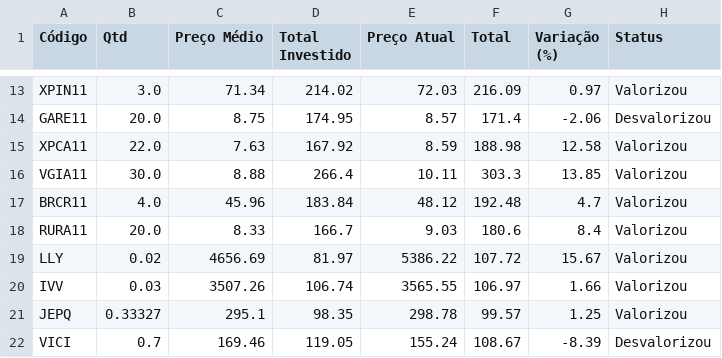
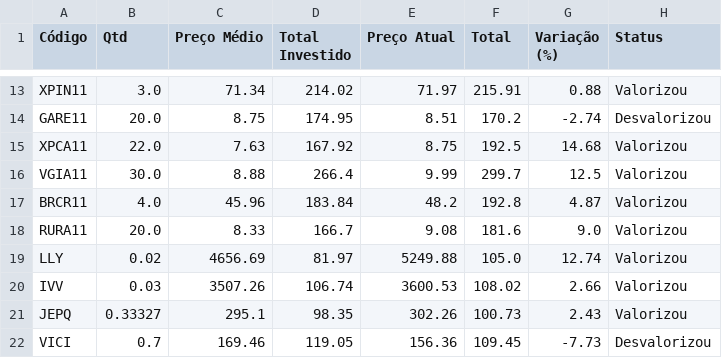
Before and after one commit to TheuSouza/Dashboard-de-Investimentos, a CSV file: projeto_v5/carteira_1.csv, drawn as a sheet; only a part is shown, gaps mark what is left out; the diff covers the shown part only; the diff names each change by its address in the sheet, - before the commit and + after, or states it on an @@ line.

```diff
--- a/projeto_v5/carteira_1.csv
+++ b/projeto_v5/carteira_1.csv
-E13 (Preço Atual): 72.03
+E13 (Preço Atual): 71.97
-F13 (Total): 216.09
+F13 (Total): 215.91
-G13 (Variação (%)): 0.97
+G13 (Variação (%)): 0.88
-E14 (Preço Atual): 8.57
+E14 (Preço Atual): 8.51
-F14 (Total): 171.4
+F14 (Total): 170.2
-G14 (Variação (%)): -2.06
+G14 (Variação (%)): -2.74
-E15 (Preço Atual): 8.59
+E15 (Preço Atual): 8.75
-F15 (Total): 188.98
+F15 (Total): 192.5
-G15 (Variação (%)): 12.58
+G15 (Variação (%)): 14.68
-E16 (Preço Atual): 10.11
+E16 (Preço Atual): 9.99
-F16 (Total): 303.3
+F16 (Total): 299.7
-G16 (Variação (%)): 13.85
+G16 (Variação (%)): 12.5
-E17 (Preço Atual): 48.12
+E17 (Preço Atual): 48.2
-F17 (Total): 192.48
+F17 (Total): 192.8
-G17 (Variação (%)): 4.7
+G17 (Variação (%)): 4.87
-E18 (Preço Atual): 9.03
+E18 (Preço Atual): 9.08
-F18 (Total): 180.6
+F18 (Total): 181.6
-G18 (Variação (%)): 8.4
+G18 (Variação (%)): 9.0
-E19 (Preço Atual): 5386.22
+E19 (Preço Atual): 5249.88
-F19 (Total): 107.72
+F19 (Total): 105.0
-G19 (Variação (%)): 15.67
+G19 (Variação (%)): 12.74
-E20 (Preço Atual): 3565.55
+E20 (Preço Atual): 3600.53
-F20 (Total): 106.97
+F20 (Total): 108.02
-G20 (Variação (%)): 1.66
+G20 (Variação (%)): 2.66
-E21 (Preço Atual): 298.78
+E21 (Preço Atual): 302.26
-F21 (Total): 99.57
+F21 (Total): 100.73
-G21 (Variação (%)): 1.25
+G21 (Variação (%)): 2.43
-E22 (Preço Atual): 155.24
+E22 (Preço Atual): 156.36
-F22 (Total): 108.67
+F22 (Total): 109.45
-G22 (Variação (%)): -8.39
+G22 (Variação (%)): -7.73
```
Also changed, not shown: 67 edited cells elsewhere in this file, 1 other file.
